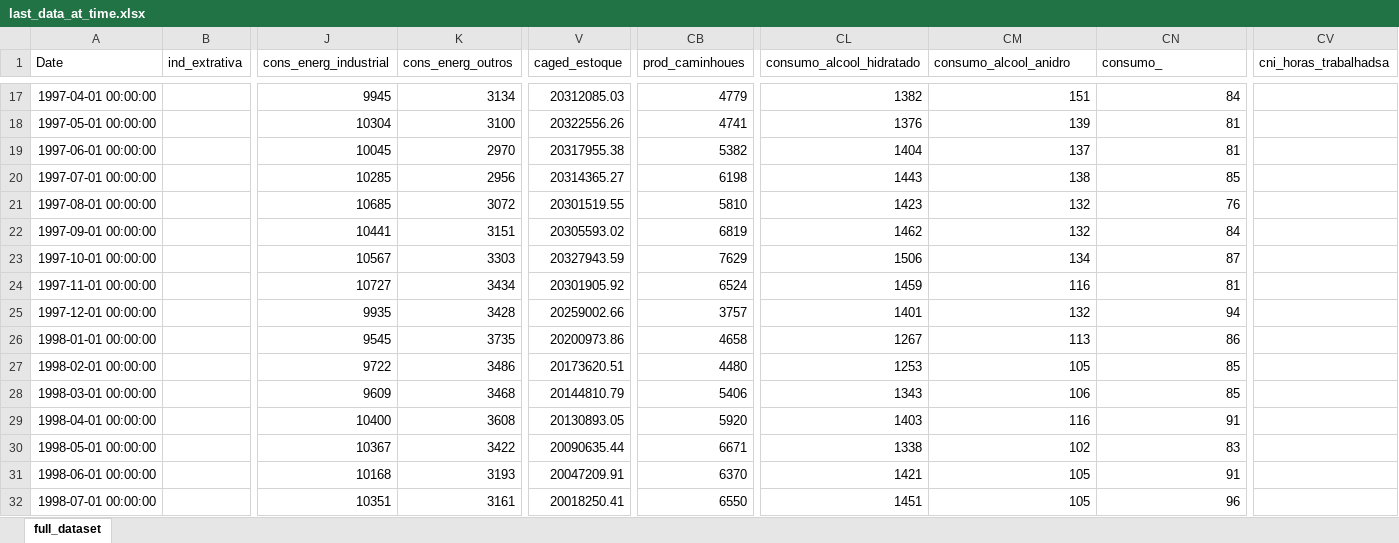
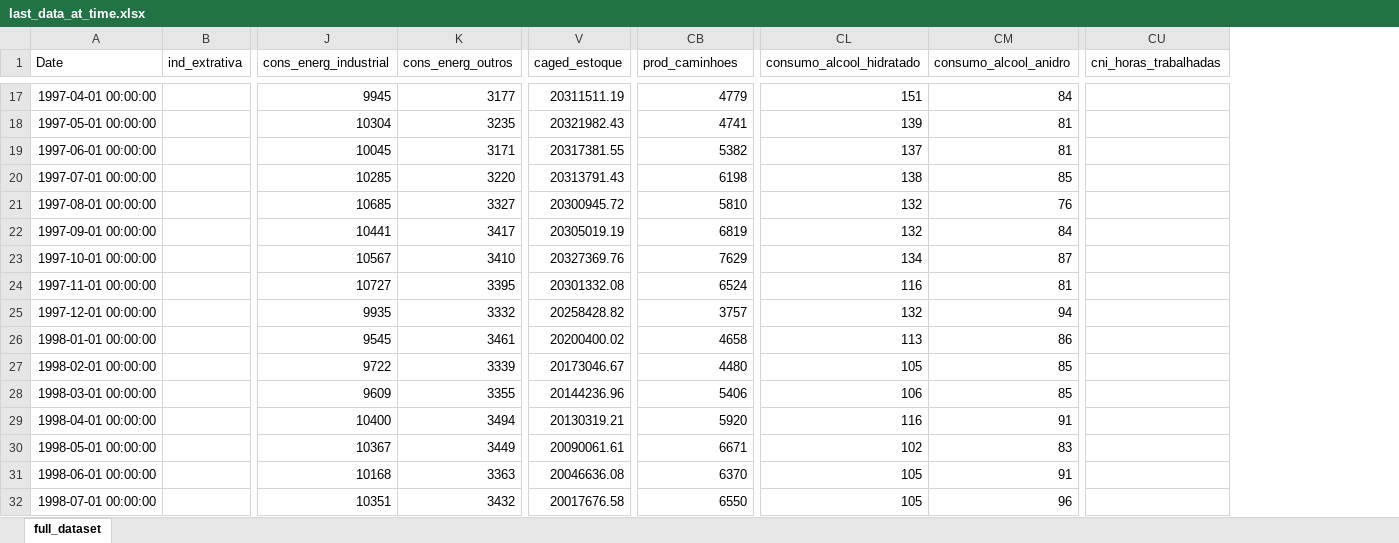
Before and after one commit to davi-lisboa/PIB-Nowcast, an Excel workbook: pib_nowcast/data/last_data_at_time.xlsx, sheet full_dataset, drawn as a sheet; only a part is shown, gaps mark what is left out; values as stored, in another font and other column widths than the file's, no borders; removed rows and columns are numbered as before the commit, all else as after; the diff covers the shown part only; the diff names each change by its address in the sheet, - before the commit and + after, or states it on an @@ line.

```diff
--- a/pib_nowcast/data/last_data_at_time.xlsx (sheet full_dataset)
+++ b/pib_nowcast/data/last_data_at_time.xlsx (sheet full_dataset)
-column CL (consumo_alcool_hidratado), rows 17-32: 1382 | 1376 | 1404 | 1443 | 1423 | 1462 | 1506 | 1459 | 1401 | 1267 | 1253 | 1343 | 1403 | 1338 | 1421 | 1451
-CB1: prod_caminhoues
+CB1: prod_caminhoes
-CL1: consumo_alcool_anidro
+CL1: consumo_alcool_hidratado
-CM1: consumo_
+CM1: consumo_alcool_anidro
-CU1: cni_horas_trabalhadsa
+CU1: cni_horas_trabalhadas
-K17 (cons_energ_outros): 3134
+K17 (cons_energ_outros): 3177
-V17 (caged_estoque): 20312085.03
+V17 (caged_estoque): 20311511.19
-K18 (cons_energ_outros): 3100
+K18 (cons_energ_outros): 3235
-V18 (caged_estoque): 20322556.26
+V18 (caged_estoque): 20321982.43
-K19 (cons_energ_outros): 2970
+K19 (cons_energ_outros): 3171
-V19 (caged_estoque): 20317955.38
+V19 (caged_estoque): 20317381.55
-K20 (cons_energ_outros): 2956
+K20 (cons_energ_outros): 3220
-V20 (caged_estoque): 20314365.27
+V20 (caged_estoque): 20313791.43
-K21 (cons_energ_outros): 3072
+K21 (cons_energ_outros): 3327
-V21 (caged_estoque): 20301519.55
+V21 (caged_estoque): 20300945.72
-K22 (cons_energ_outros): 3151
+K22 (cons_energ_outros): 3417
-V22 (caged_estoque): 20305593.02
+V22 (caged_estoque): 20305019.19
-K23 (cons_energ_outros): 3303
+K23 (cons_energ_outros): 3410
-V23 (caged_estoque): 20327943.59
+V23 (caged_estoque): 20327369.76
-K24 (cons_energ_outros): 3434
+K24 (cons_energ_outros): 3395
-V24 (caged_estoque): 20301905.92
+V24 (caged_estoque): 20301332.08
-K25 (cons_energ_outros): 3428
+K25 (cons_energ_outros): 3332
-V25 (caged_estoque): 20259002.66
+V25 (caged_estoque): 20258428.82
-K26 (cons_energ_outros): 3735
+K26 (cons_energ_outros): 3461
-V26 (caged_estoque): 20200973.86
+V26 (caged_estoque): 20200400.02
-K27 (cons_energ_outros): 3486
+K27 (cons_energ_outros): 3339
-V27 (caged_estoque): 20173620.51
+V27 (caged_estoque): 20173046.67
-K28 (cons_energ_outros): 3468
+K28 (cons_energ_outros): 3355
-V28 (caged_estoque): 20144810.79
+V28 (caged_estoque): 20144236.96
-K29 (cons_energ_outros): 3608
+K29 (cons_energ_outros): 3494
-V29 (caged_estoque): 20130893.05
+V29 (caged_estoque): 20130319.21
-K30 (cons_energ_outros): 3422
+K30 (cons_energ_outros): 3449
-V30 (caged_estoque): 20090635.44
+V30 (caged_estoque): 20090061.61
-K31 (cons_energ_outros): 3193
+K31 (cons_energ_outros): 3363
-V31 (caged_estoque): 20047209.91
+V31 (caged_estoque): 20046636.08
-K32 (cons_energ_outros): 3161
+K32 (cons_energ_outros): 3432
-V32 (caged_estoque): 20018250.41
+V32 (caged_estoque): 20017676.58
```
Also changed, not shown: 996 edited cells elsewhere in this sheet, pib_nowcast/data/forecasts.xlsx, pib_nowcast/data/news_impacts.xlsx, 11 other files.
